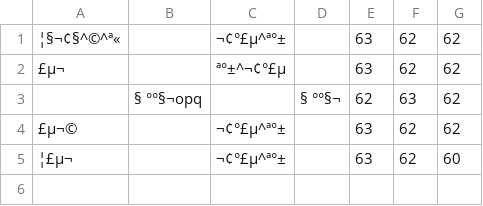
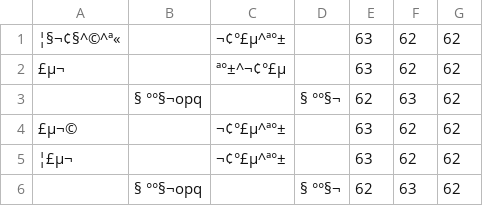
Before and after one commit to ChadxScript/Library-Management-System-Project, a CSV file: LMS Database/ACCOUNTS.csv, drawn as a sheet; the diff names each change by its address in the sheet, - before the commit and + after, or states it on an @@ line.

```diff
--- a/LMS Database/ACCOUNTS.csv
+++ b/LMS Database/ACCOUNTS.csv
-G5: 60
+G5: 62
+row 6:  | § °°§¬opq |  | § °°§¬ | 62 | 63 | 62
```
Also changed, not shown: LMS Database/LMS Logs/2023-06-10.csv, 2 other files.
